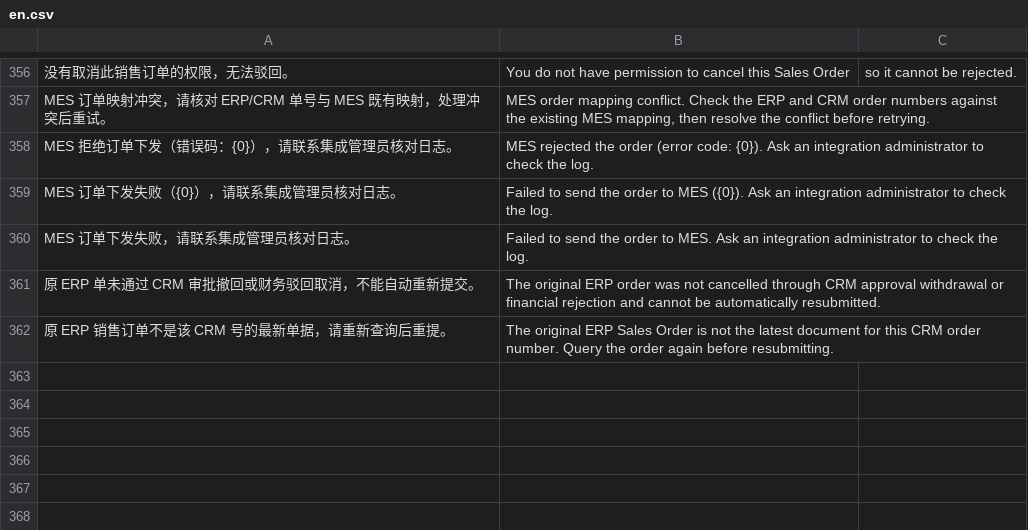
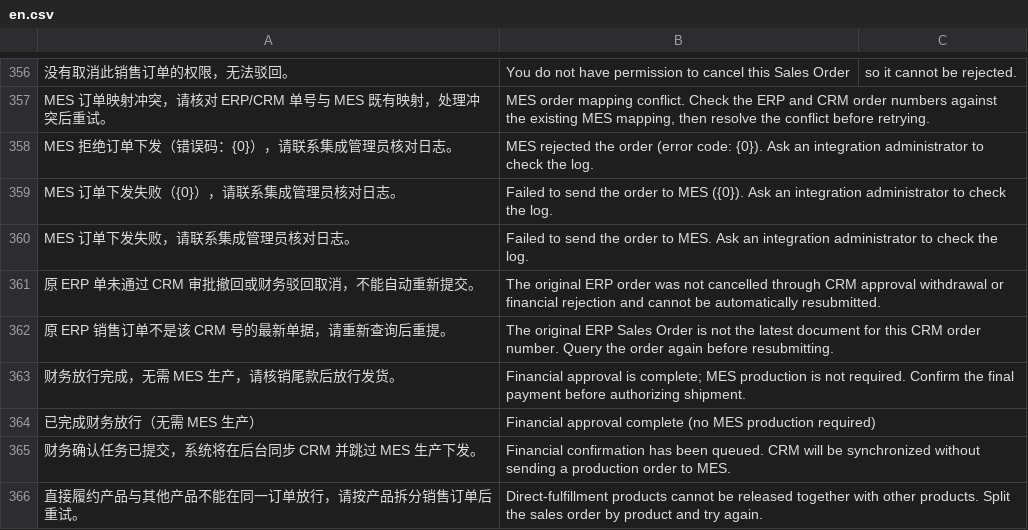
Before and after one commit to yueweiit/deeplinkerp-crm_integration, a CSV file: crm_integration/translations/en.csv, drawn as a sheet; only a part is shown, gaps mark what is left out; the diff covers the shown part only.

```diff
--- a/crm_integration/translations/en.csv
+++ b/crm_integration/translations/en.csv
@@ -362 +362,5 @@ MES 订单下发失败，请联系集成管理员核对日志。,"Failed to send
 原 ERP 销售订单不是该 CRM 号的最新单据，请重新查询后重提。,The original ERP Sales Order is not the latest document for this CRM order number. Query the order again before resubmitting.
+财务放行完成，无需 MES 生产，请核销尾款后放行发货。,Financial approval is complete; MES production is not required. Confirm the final payment before authorizing shipment.
+已完成财务放行（无需 MES 生产）,Financial approval complete (no MES production required)
+财务确认任务已提交，系统将在后台同步 CRM 并跳过 MES 生产下发。,Financial confirmation has been queued. CRM will be synchronized without sending a production order to MES.
+直接履约产品与其他产品不能在同一订单放行，请按产品拆分销售订单后重试。,Direct-fulfillment products cannot be released together with other products. Split the sales order by product and try again.
```
Also changed, not shown: 11 added rows elsewhere in this file, crm_integration/translations/es.csv, crm_integration/translations/zh.csv, 12 other files.
